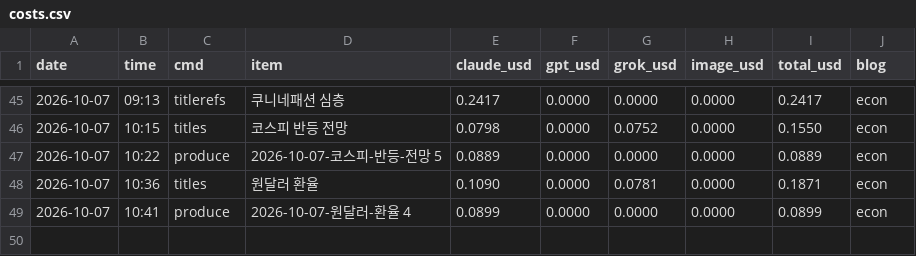
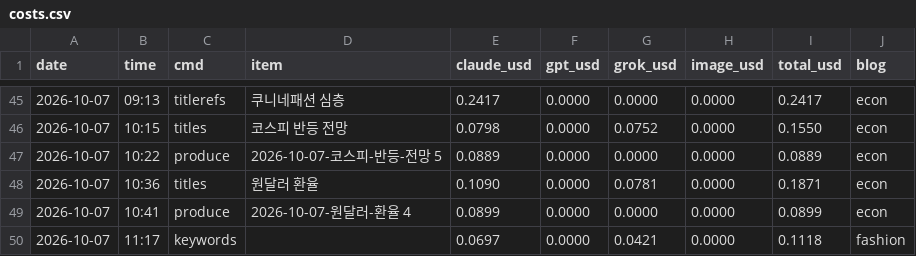
Before and after one commit to mahatera9218-create/shorts-engine, a CSV file: econ/costs.csv, drawn as a sheet; only a part is shown, gaps mark what is left out; the diff names each change by its address in the sheet, - before the commit and + after, or states it on an @@ line.

```diff
--- a/econ/costs.csv
+++ b/econ/costs.csv
+row 50: 2026-10-07 | 11:17 | keywords |  | 0.0697 | 0.0000 | 0.0421 | 0.0000 | 0.1118 | fashion
```
Also changed, not shown: 1 other file.
